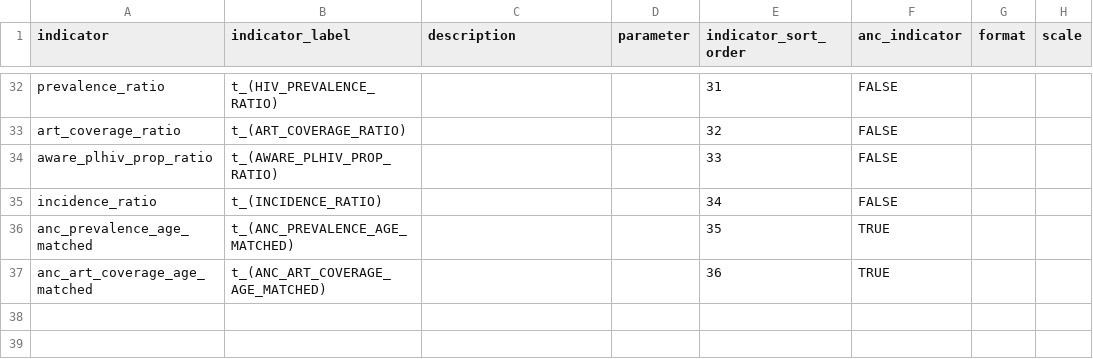
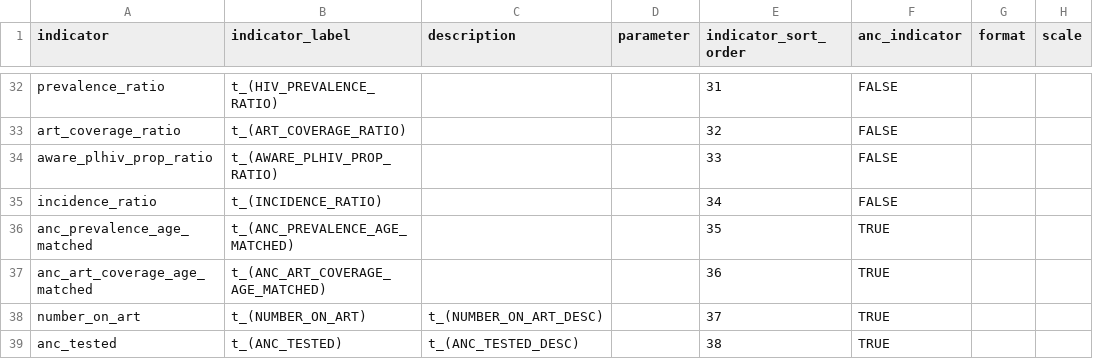
Before and after one commit to mrc-ide/naomi, a CSV file: inst/metadata/meta_indicator.csv, drawn as a sheet; only a part is shown, gaps mark what is left out; the diff names each change by its address in the sheet, - before the commit and + after, or states it on an @@ line.

```diff
--- a/inst/metadata/meta_indicator.csv
+++ b/inst/metadata/meta_indicator.csv
+row 38: number_on_art | t_(NUMBER_ON_ART) | t_(NUMBER_ON_ART_DESC) |  | 37 | TRUE
+row 39: anc_tested | t_(ANC_TESTED) | t_(ANC_TESTED_DESC) |  | 38 | TRUE
```
Also changed, not shown: inst/metadata/colour_scales.csv, inst/metadata/metadata.csv, 15 other files.
